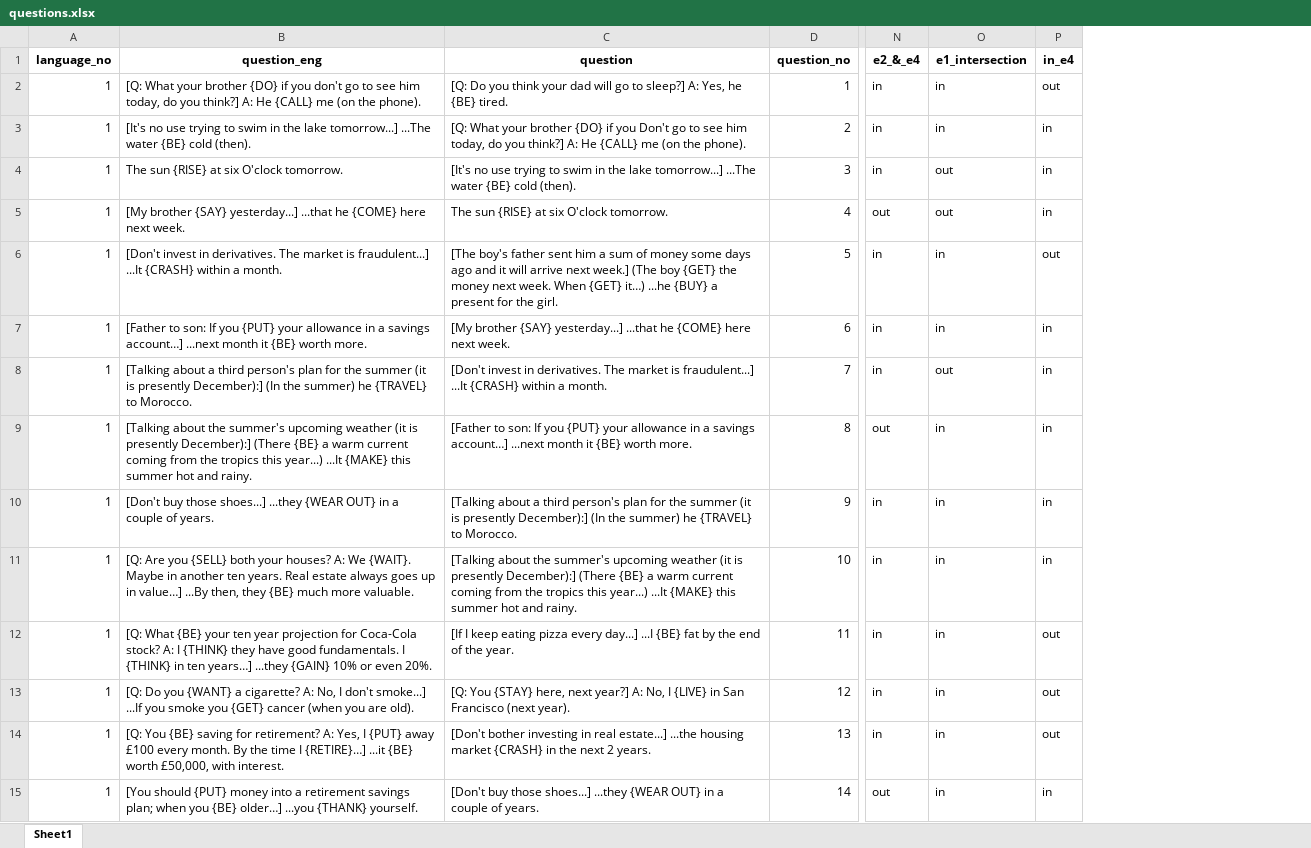
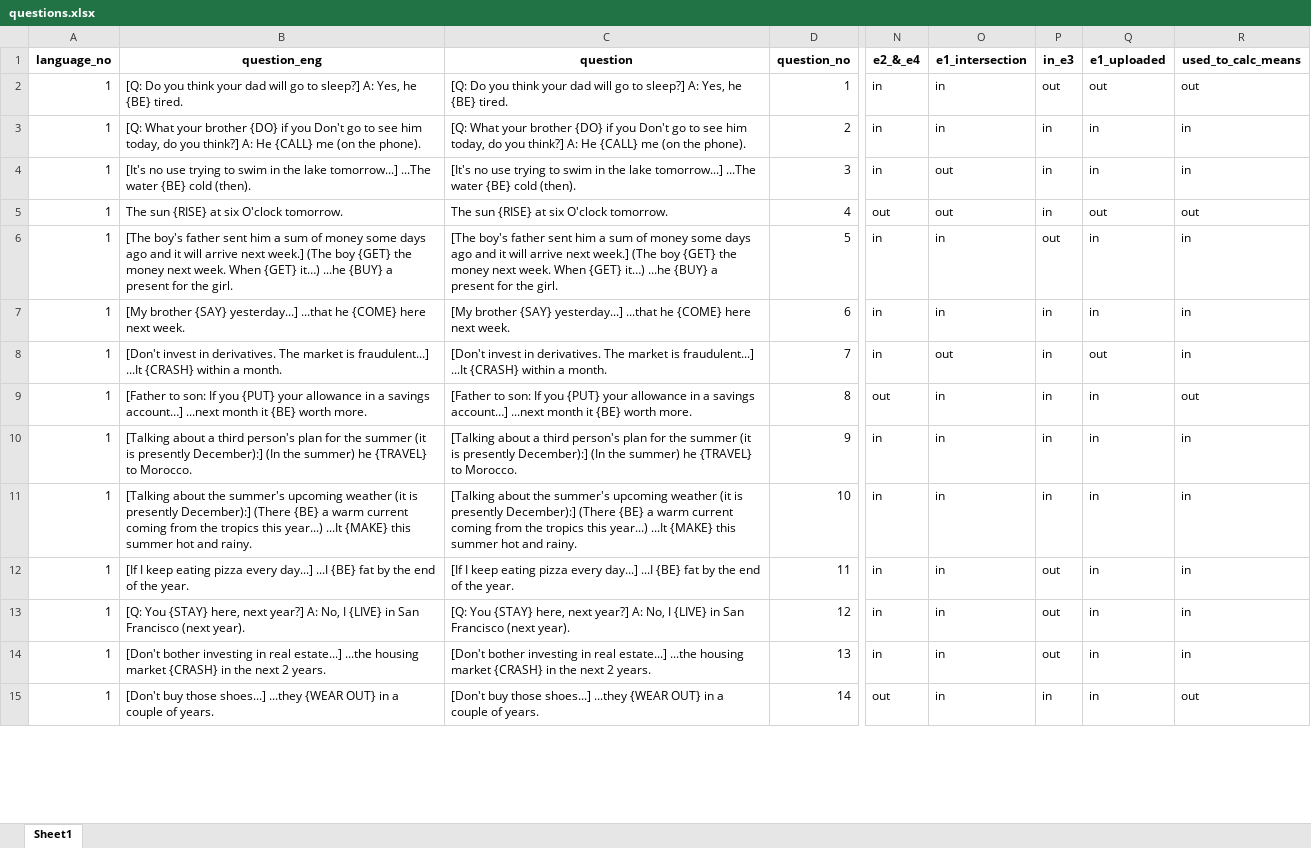
Before and after one commit to cbjrobertson/ftr_questionnaire_master, an Excel workbook: ftr_questionnaire/drafts_e1_to_e4/questions.xlsx, sheet Sheet1, drawn as a sheet; only a part is shown, gaps mark what is left out; values as stored, in another font and other column widths than the file's, no borders; the diff covers the shown part only; the diff names each change by its address in the sheet, - before the commit and + after, or states it on an @@ line.

Commit message:
updated questions and subsetting instructions

```diff
--- a/ftr_questionnaire/drafts_e1_to_e4/questions.xlsx (sheet Sheet1)
+++ b/ftr_questionnaire/drafts_e1_to_e4/questions.xlsx (sheet Sheet1)
+column Q (e1_uploaded), rows 2-15: out | in | in | out | in | in | out | in | in | in | in | in | in | in
+column R (used_to_calc_means), rows 2-15: out | in | in | out | in | in | in | out | in | in | in | in | in | out
-P1: in_e4
+P1: in_e3
-B2 (question_eng): [Q: What your brother {DO} if you don't go to see him today, do you think?] A: He {CALL} me (on the phone).
+B2 (question_eng): [Q: Do you think your dad will go to sleep?] A: Yes, he {BE} tired.
-B3 (question_eng): [It's no use trying to swim in the lake tomorrow...] ...The water {BE} cold (then).
+B3 (question_eng): [Q: What your brother {DO} if you Don't go to see him today, do you think?] A: He {CALL} me (on the phone).
-B4 (question_eng): The sun {RISE} at six O'clock tomorrow.
+B4 (question_eng): [It's no use trying to swim in the lake tomorrow...] ...The water {BE} cold (then).
-B5 (question_eng): [My brother {SAY} yesterday...] ...that he {COME} here next week.
+B5 (question_eng): The sun {RISE} at six O'clock tomorrow.
-B6 (question_eng): [Don't invest in derivatives. The market is fraudulent...] ...It {CRASH} within a month.
+B6 (question_eng): [The boy's father sent him a sum of money some days ago and it will arrive next week.] (The boy {GET} the money next week. When {GET} it…) ...he {BUY} a present for the girl.
-B7 (question_eng): [Father to son: If you {PUT} your allowance in a savings account…] ...next month it {BE} worth more.
+B7 (question_eng): [My brother {SAY} yesterday...] ...that he {COME} here next week.
-B8 (question_eng): [Talking about a third person's plan for the summer (it is presently December):] (In the summer) he {TRAVEL} to Morocco.
+B8 (question_eng): [Don't invest in derivatives. The market is fraudulent...] ...It {CRASH} within a month.
-B9 (question_eng): [Talking about the summer's upcoming weather (it is presently December):] (There {BE} a warm current coming from the tropics this year...) ...It {MAKE} this summer hot and rainy.
+B9 (question_eng): [Father to son: If you {PUT} your allowance in a savings account…] ...next month it {BE} worth more.
-B10 (question_eng): [Don't buy those shoes...] ...they {WEAR OUT} in a couple of years.
+B10 (question_eng): [Talking about a third person's plan for the summer (it is presently December):] (In the summer) he {TRAVEL} to Morocco.
-B11 (question_eng): [Q: Are you {SELL} both your houses? A: We {WAIT}. Maybe in another ten years. Real estate always goes up in value…] ...By then, they {BE} much more valuable.
+B11 (question_eng): [Talking about the summer's upcoming weather (it is presently December):] (There {BE} a warm current coming from the tropics this year...) ...It {MAKE} this summer hot and rainy.
-B12 (question_eng): [Q: What {BE} your ten year projection for Coca-Cola stock? A: I {THINK} they have good fundamentals. I {THINK} in ten years…] ...they {GAIN} 10% or even 20%.
+B12 (question_eng): [If I keep eating pizza every day...] ...I {BE} fat by the end of the year.
-B13 (question_eng): [Q: Do you {WANT} a cigarette? A: No, I don't smoke...] ...If you smoke you {GET} cancer (when you are old).
+B13 (question_eng): [Q: You {STAY} here, next year?] A: No, I {LIVE} in San Francisco (next year).
-B14 (question_eng): [Q: You {BE} saving for retirement? A: Yes, I {PUT} away £100 every month. By the time I {RETIRE}…] ...it {BE} worth £50,000, with interest.
+B14 (question_eng): [Don't bother investing in real estate...] ...the housing market {CRASH} in the next 2 years.
-B15 (question_eng): [You should {PUT} money into a retirement savings plan; when you {BE} older…] ...you {THANK} yourself.
+B15 (question_eng): [Don't buy those shoes...] ...they {WEAR OUT} in a couple of years.
```
Also changed, not shown: 87 edited cells elsewhere in this sheet, ftr_questionnaire/drafts_e1_to_e4/questions_e3.xlsx, 1 other file.
